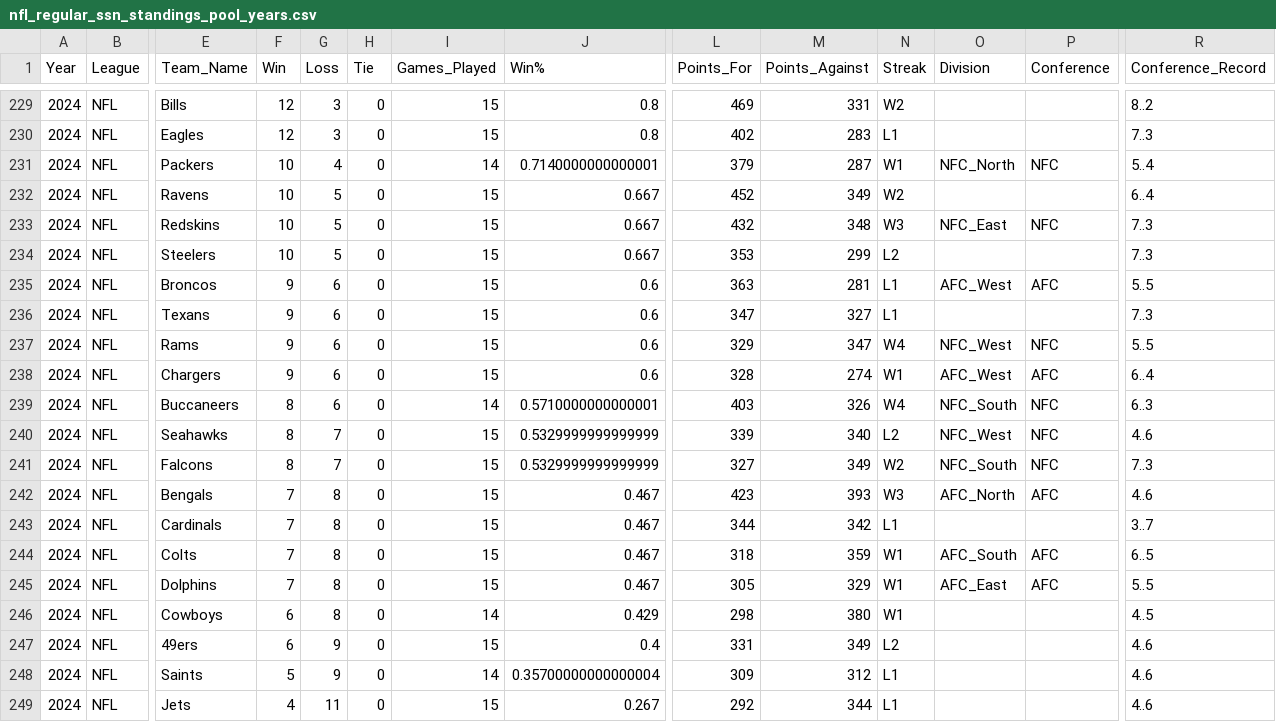
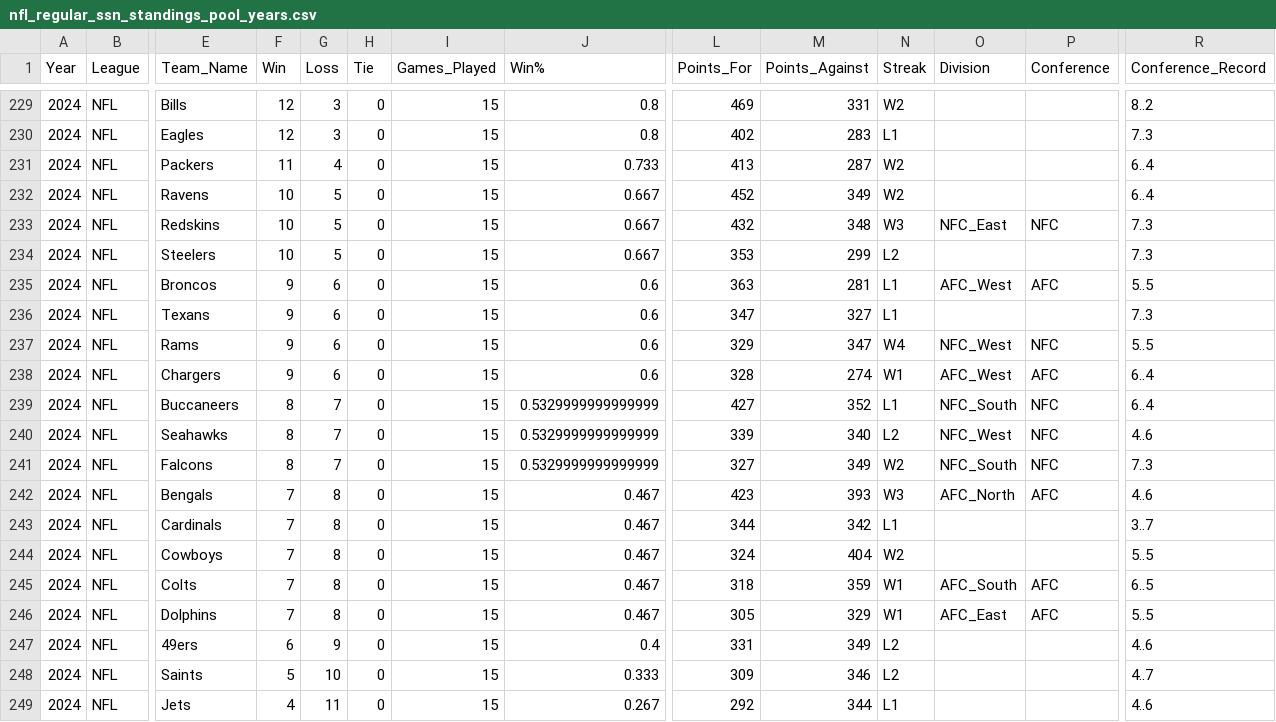
Before and after one commit to jp-wright/picks_pool_streamlit, a CSV file: data/input/nfl_regular_ssn_standings_pool_years.csv, drawn as a sheet; only a part is shown, gaps mark what is left out; removed rows and columns are numbered as before the commit, all else as after; rows hold the shown columns only; the diff names each change by its address in the sheet, - before the commit and + after, or states it on an @@ line.

```diff
--- a/data/input/nfl_regular_ssn_standings_pool_years.csv
+++ b/data/input/nfl_regular_ssn_standings_pool_years.csv
-F231 (Win): 10
+F231 (Win): 11
-I231 (Games_Played): 14
+I231 (Games_Played): 15
-J231 (Win%): 0.7140000000000001
+J231 (Win%): 0.733
-L231 (Points_For): 379
+L231 (Points_For): 413
-N231 (Streak): W1
+N231 (Streak): W2
-O231 (Division): NFC_North
+O231 (Division): (empty)
-P231 (Conference): NFC
+P231 (Conference): (empty)
-R231 (Conference_Record): 5..4
+R231 (Conference_Record): 6..4
-G239 (Loss): 6
+G239 (Loss): 7
-I239 (Games_Played): 14
+I239 (Games_Played): 15
-J239 (Win%): 0.5710000000000001
+J239 (Win%): 0.5329999999999999
-L239 (Points_For): 403
+L239 (Points_For): 427
-M239 (Points_Against): 326
+M239 (Points_Against): 352
-N239 (Streak): W4
+N239 (Streak): L1
-R239 (Conference_Record): 6..3
+R239 (Conference_Record): 6..4
+row 244: 2024 | NFL | Cowboys | 7 | 8 | 0 | 15 | 0.467 | 324 | 404 | W2 |  |  | 5..5
-row 246: 2024 | NFL | Cowboys | 6 | 8 | 0 | 14 | 0.429 | 298 | 380 | W1 |  |  | 4..5
-G248 (Loss): 9
+G248 (Loss): 10
-I248 (Games_Played): 14
+I248 (Games_Played): 15
-J248 (Win%): 0.35700000000000004
+J248 (Win%): 0.333
-M248 (Points_Against): 312
+M248 (Points_Against): 346
-N248 (Streak): L1
+N248 (Streak): L2
-R248 (Conference_Record): 4..6
+R248 (Conference_Record): 4..7
```
Also changed, not shown: data/output/history/WoW_wins_history.csv, data/output/history/all_pool_games_history.csv, 15 other files.
